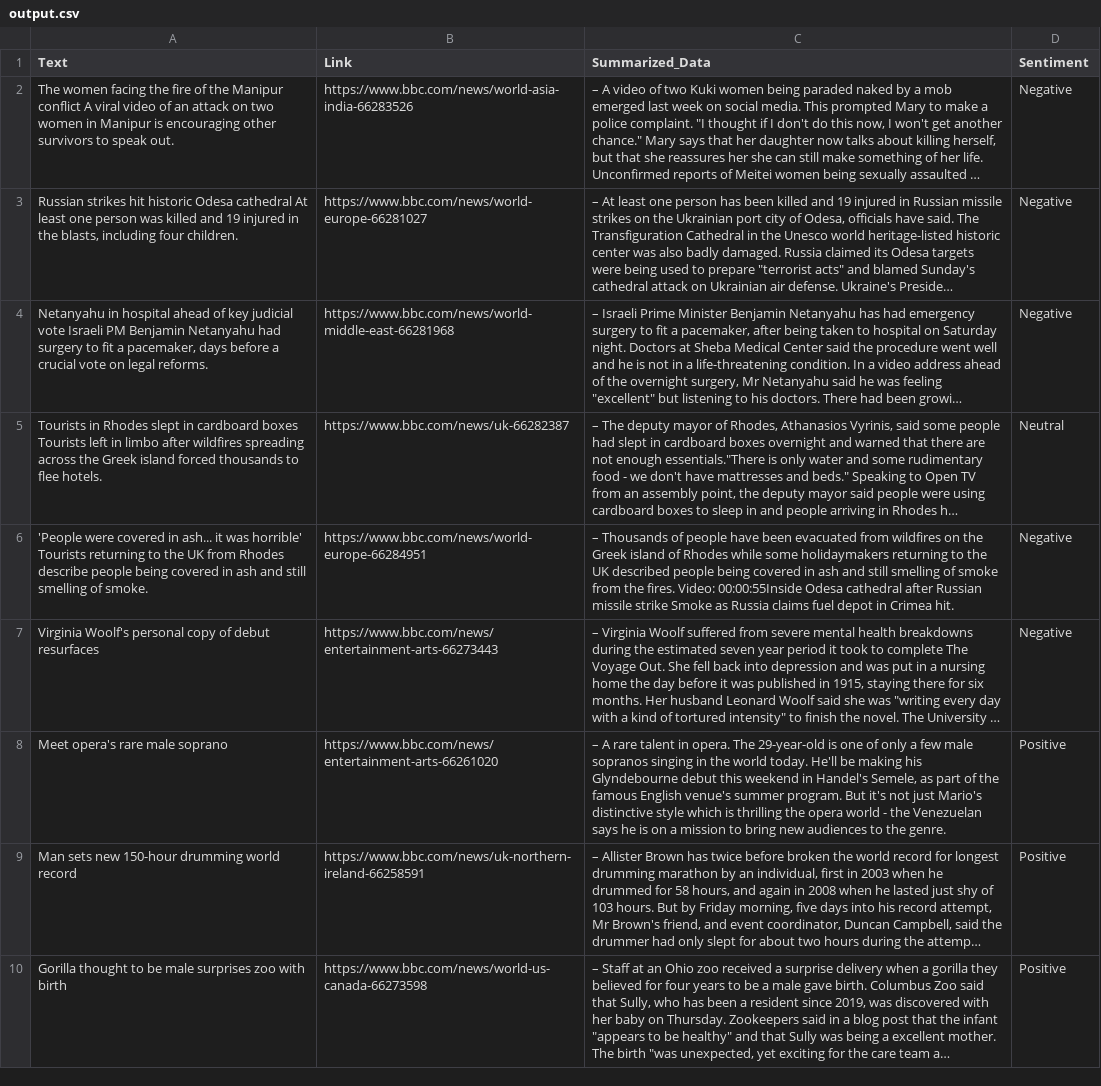
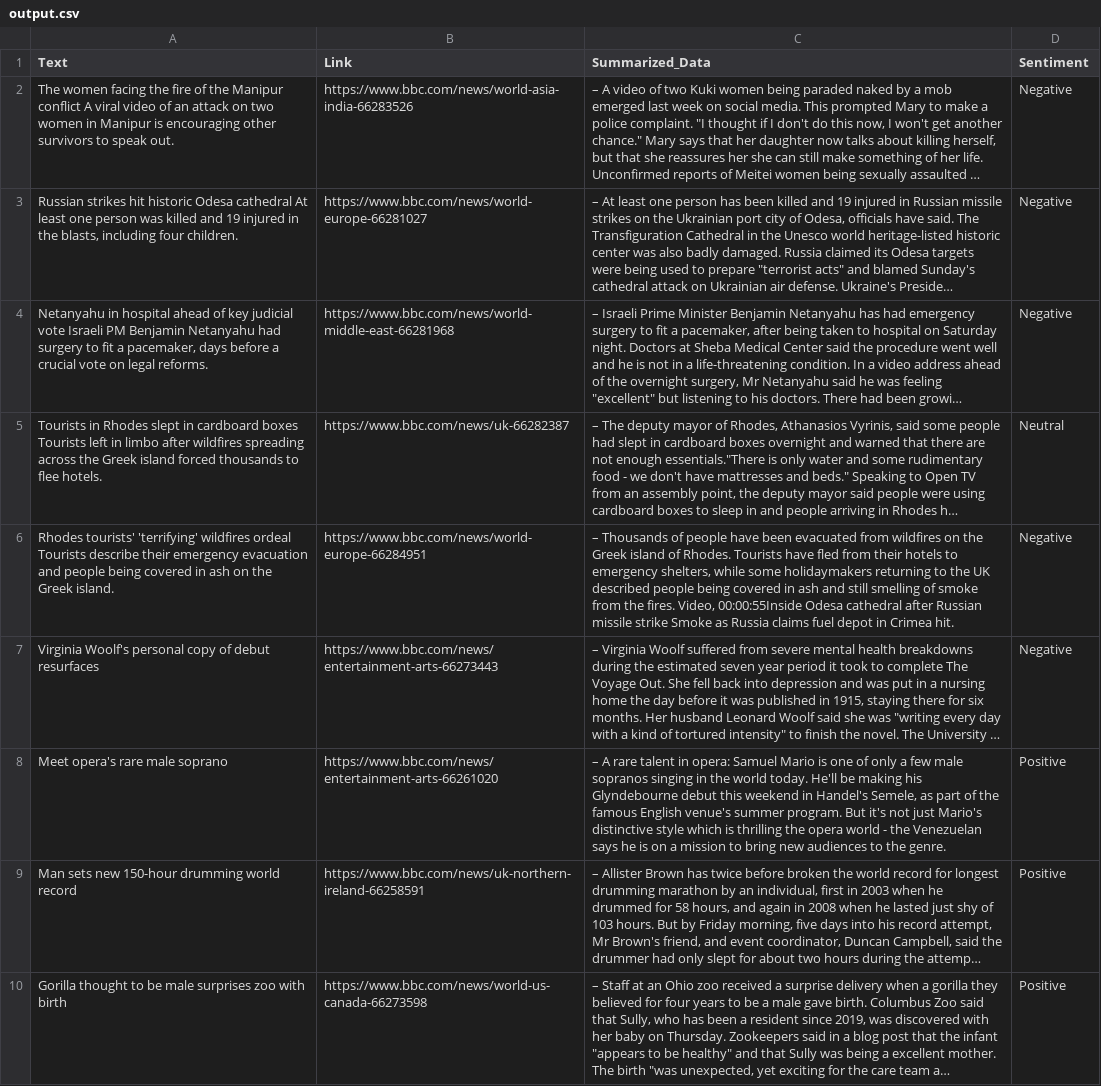
Before and after one commit to s-hreyas22/webscrapping.github.io, a CSV file: output.csv, drawn as a sheet; only a part is shown; long unchanged cells end in …; the diff names each change by its address in the sheet, - before the commit and + after, or states it on an @@ line.

```diff
--- a/output.csv
+++ b/output.csv
-A6 (Text): 'People were covered in ash... it was horrible' Tourists returning to the UK from Rhodes describe people being covered in ash and still smelling of smoke.
+A6 (Text): Rhodes tourists' 'terrifying' wildfires ordeal Tourists describe their emergency evacuation and people being covered in ash on the Greek island.
-C6 (Summarized_Data): …island of Rhodes while some holidaymakers returning to the UK described people being covered in ash and still smelling of smoke from the fires. Video: 00:00:55Inside Odesa…
+C6 (Summarized_Data): …island of Rhodes. Tourists have fled from their hotels to emergency shelters, while some holidaymakers returning to the UK described people being covered in ash and still smelling of smoke from the fires. Video, 00:00:55Inside Odesa…
-C8 (Summarized_Data): …talent in opera. The 29-year-old is one…
+C8 (Summarized_Data): …talent in opera: Samuel Mario is one…
```
